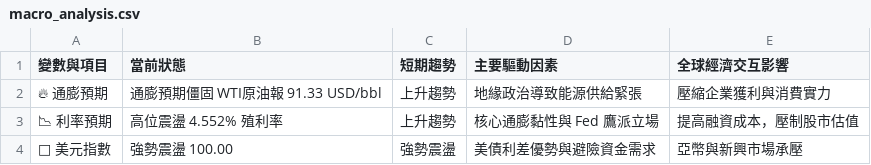
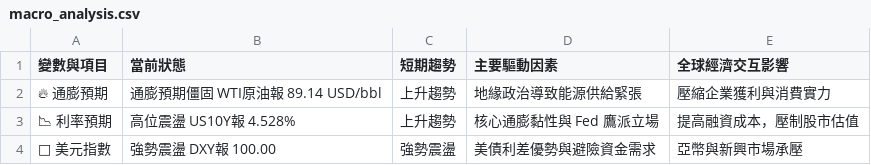
Before and after one commit to soga52-rgb/macro-dashboard, a CSV file: macro_analysis.csv, drawn as a sheet.

```diff
--- a/macro_analysis.csv
+++ b/macro_analysis.csv
@@ -1,4 +1,4 @@
 變數與項目,當前狀態,短期趨勢,主要驅動因素,全球經濟交互影響
-🔥 通膨預期,通膨預期僵固 WTI原油報 91.33 USD/bbl,上升趨勢,地緣政治導致能源供給緊張,壓縮企業獲利與消費實力
-📉 利率預期,高位震盪 4.552% 殖利率,上升趨勢,核心通膨黏性與 Fed 鷹派立場,提高融資成本，壓制股市估值
-🦅 美元指數,強勢震盪 100.00,強勢震盪,美債利差優勢與避險資金需求,亞幣與新興市場承壓
+🔥 通膨預期,通膨預期僵固 WTI原油報 89.14 USD/bbl,上升趨勢,地緣政治導致能源供給緊張,壓縮企業獲利與消費實力
+📉 利率預期,高位震盪 US10Y報 4.528%,上升趨勢,核心通膨黏性與 Fed 鷹派立場,提高融資成本，壓制股市估值
+🦅 美元指數,強勢震盪 DXY報 100.00,強勢震盪,美債利差優勢與避險資金需求,亞幣與新興市場承壓
```
Also changed, not shown: 3 other files.
